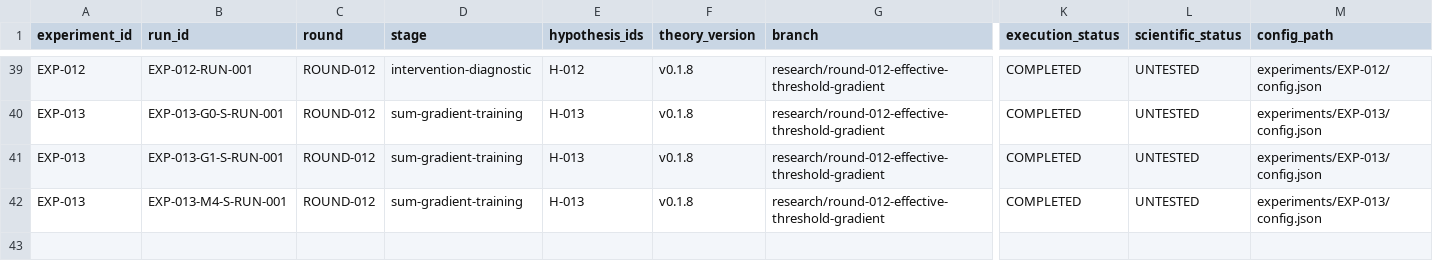
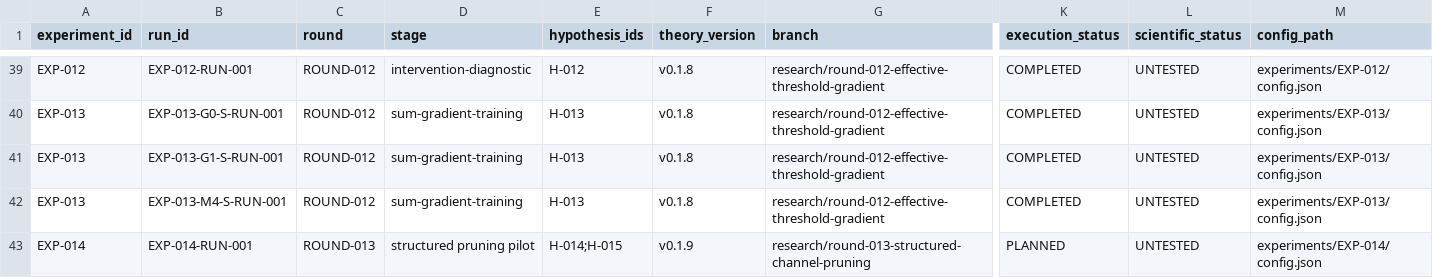
Before and after one commit to corex197-pixel/SNN-AP-Research, a CSV file: research/EXPERIMENT_REGISTRY.csv, drawn as a sheet; only a part is shown, gaps mark what is left out; rows hold the shown columns only; the diff names each change by its address in the sheet, - before the commit and + after, or states it on an @@ line.

Commit message:
plan(EXP-014): preregister structured channel pruning pilot

```diff
--- a/research/EXPERIMENT_REGISTRY.csv
+++ b/research/EXPERIMENT_REGISTRY.csv
+row 43: EXP-014 | EXP-014-RUN-001 | ROUND-013 | structured pruning pilot | H-014;H-015 | v0.1.9 | research/round-013-structured-channel-pruning | PLANNED | UNTESTED | experiments/EXP-014/config.json
```
Also changed, not shown: 13 other files.
